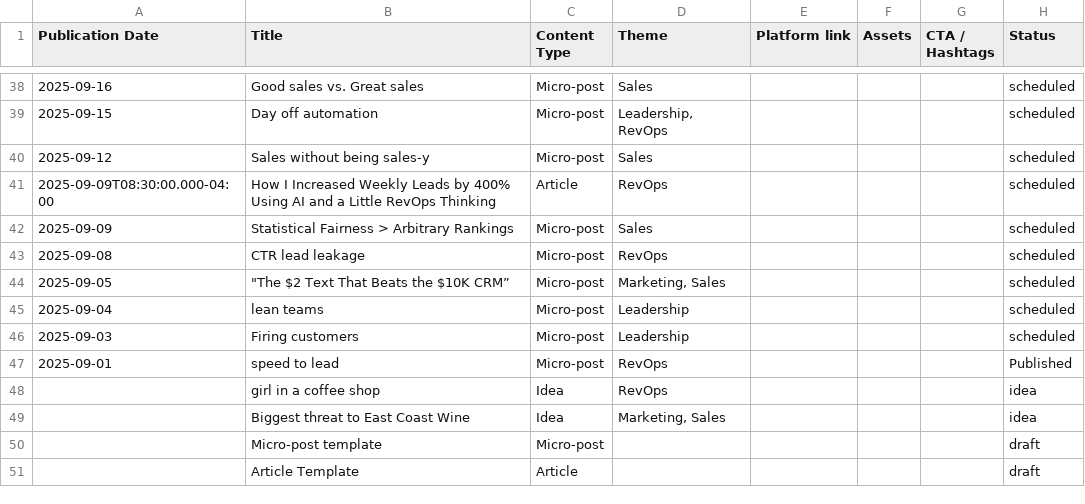
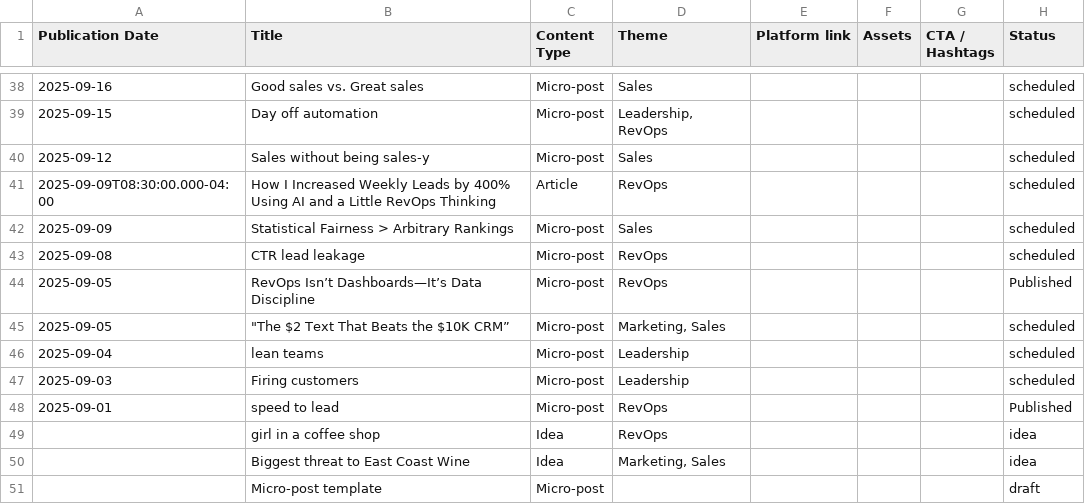
Before and after one commit to russellmoss/notion, a CSV file: Content_Library.csv, drawn as a sheet; only a part is shown, gaps mark what is left out; the shorter side is filled out with more unchanged rows.

```diff
--- a/Content_Library.csv
+++ b/Content_Library.csv
@@ -43,2 +43,3 @@
 2025-09-08,CTR lead leakage,Micro-post,RevOps,,,,scheduled
+2025-09-05,RevOps Isn’t Dashboards—It’s Data Discipline,Micro-post,RevOps,,,,Published
 2025-09-05,"""The $2 Text That Beats the $10K CRM”",Micro-post,"Marketing, Sales",,,,scheduled
```
Also changed, not shown: 2 other files.
